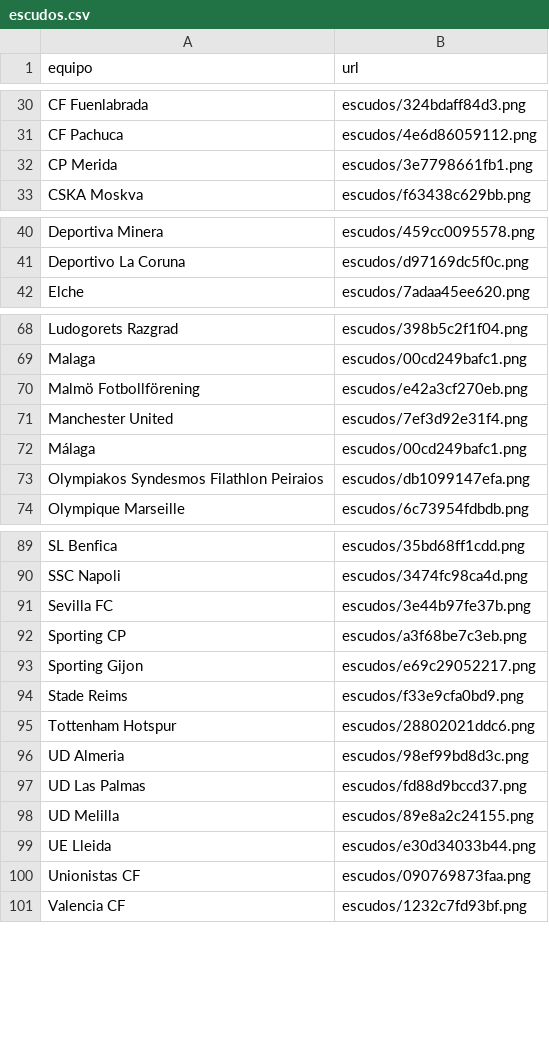
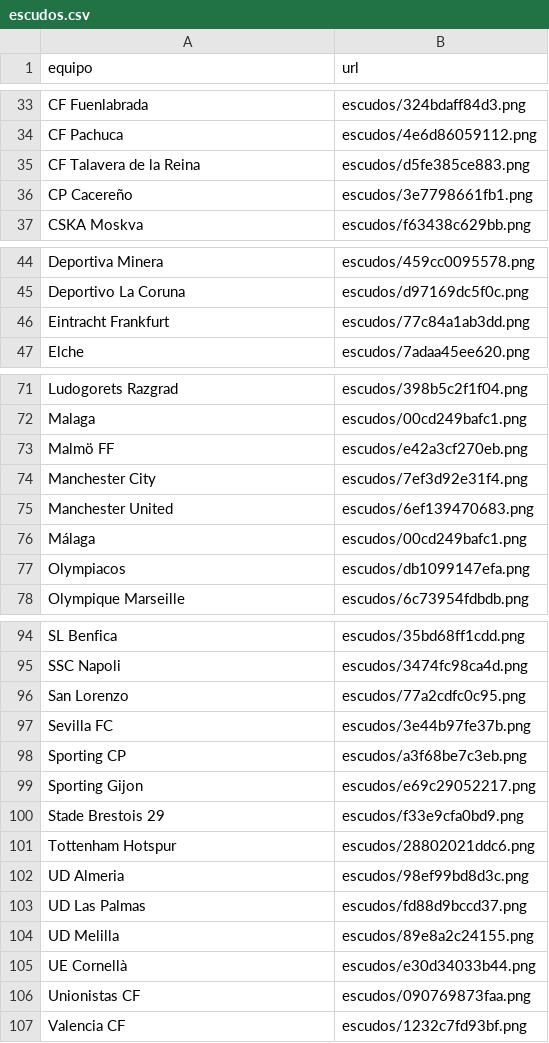
Before and after one commit to feeeeer/real-madrid-analytics, a CSV file: docs/data/escudos.csv, drawn as a sheet; only a part is shown, gaps mark what is left out; the diff covers the shown part only.

```diff
--- a/docs/data/escudos.csv
+++ b/docs/data/escudos.csv
@@ -31,3 +34,4 @@ CF Fuenlabrada,escudos/324bdaff84d3.png
 CF Pachuca,escudos/4e6d86059112.png
-CP Merida,escudos/3e7798661fb1.png
+CF Talavera de la Reina,escudos/d5fe385ce883.png
+CP Cacereño,escudos/3e7798661fb1.png
 CSKA Moskva,escudos/f63438c629bb.png
@@ -41,2 +45,3 @@ Deportiva Minera,escudos/459cc0095578.png
 Deportivo La Coruna,escudos/d97169dc5f0c.png
+Eintracht Frankfurt,escudos/77c84a1ab3dd.png
 Elche,escudos/7adaa45ee620.png
@@ -69,6 +72,7 @@ Ludogorets Razgrad,escudos/398b5c2f1f04.png
 Malaga,escudos/00cd249bafc1.png
-Malmö Fotbollförening,escudos/e42a3cf270eb.png
-Manchester United,escudos/7ef3d92e31f4.png
+Malmö FF,escudos/e42a3cf270eb.png
+Manchester City,escudos/7ef3d92e31f4.png
+Manchester United,escudos/6ef139470683.png
 Málaga,escudos/00cd249bafc1.png
-Olympiakos Syndesmos Filathlon Peiraios,escudos/db1099147efa.png
+Olympiacos,escudos/db1099147efa.png
 Olympique Marseille,escudos/6c73954fdbdb.png
@@ -90,2 +95,3 @@ SL Benfica,escudos/35bd68ff1cdd.png
 SSC Napoli,escudos/3474fc98ca4d.png
+San Lorenzo,escudos/77a2cdfc0c95.png
 Sevilla FC,escudos/3e44b97fe37b.png
@@ -93,3 +99,3 @@ Sporting CP,escudos/a3f68be7c3eb.png
 Sporting Gijon,escudos/e69c29052217.png
-Stade Reims,escudos/f33e9cfa0bd9.png
+Stade Brestois 29,escudos/f33e9cfa0bd9.png
 Tottenham Hotspur,escudos/28802021ddc6.png
@@ -98,3 +104,3 @@ UD Las Palmas,escudos/fd88d9bccd37.png
 UD Melilla,escudos/89e8a2c24155.png
-UE Lleida,escudos/e30d34033b44.png
+UE Cornellà,escudos/e30d34033b44.png
 Unionistas CF,escudos/090769873faa.png
```
Also changed, not shown: 7 added rows, 5 removed rows and 1 edited cell elsewhere in this file, docs/data/historico.csv, 9 other files.
